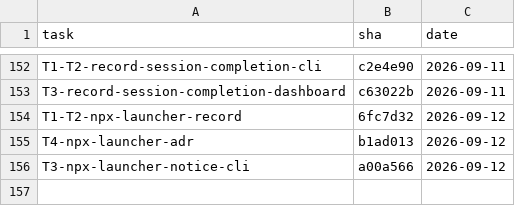
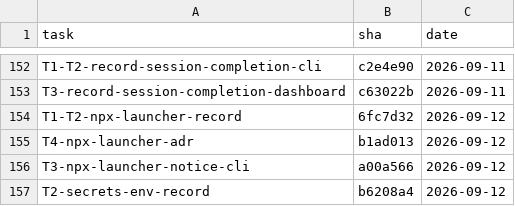
Before and after one commit to 2026-Engineering-Contest/MCPeak, a TSV file: docs/task-integration-ledger.tsv, drawn as a sheet; only a part is shown, gaps mark what is left out; the diff names each change by its address in the sheet, - before the commit and + after, or states it on an @@ line.

```diff
--- a/docs/task-integration-ledger.tsv
+++ b/docs/task-integration-ledger.tsv
+row 157: T2-secrets-env-record | b6208a4 | 2026-09-12
```
